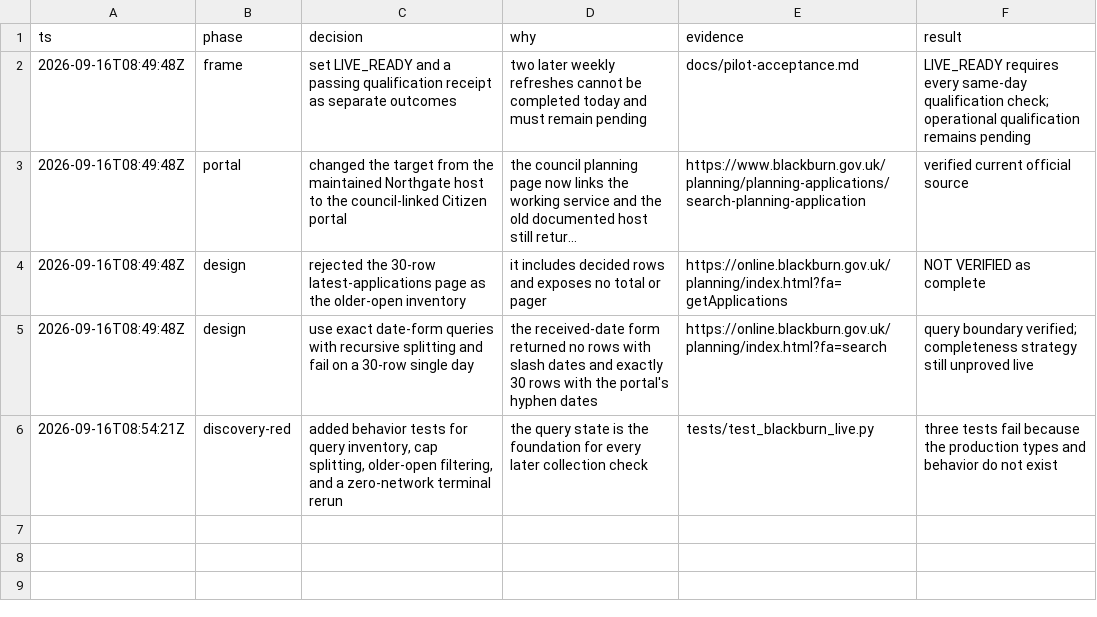
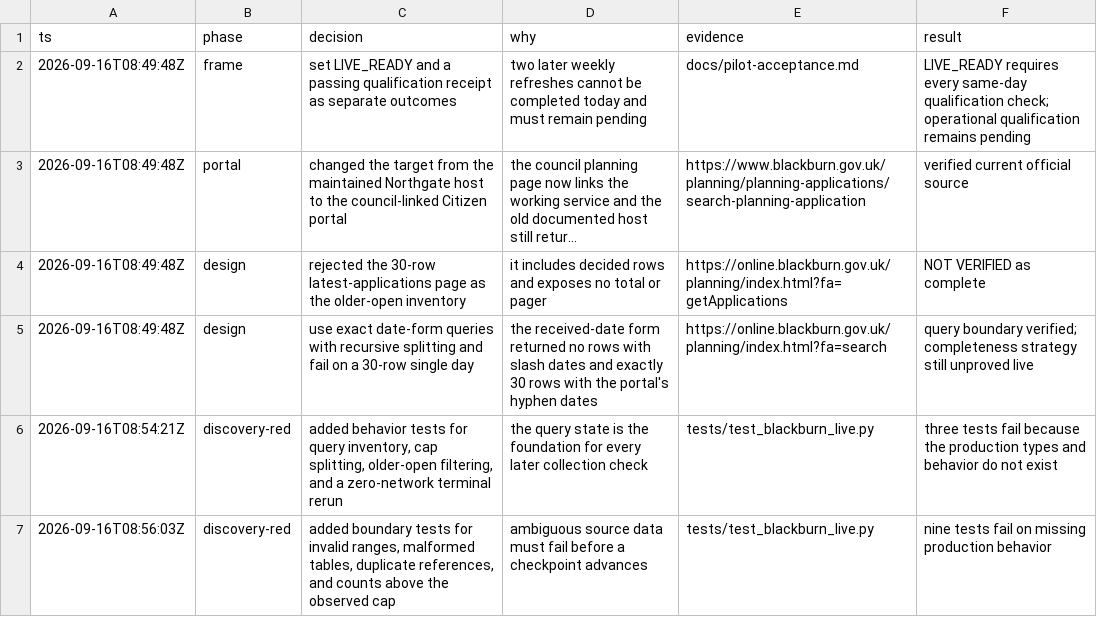
Before and after one commit to kstathou/uk-planning-applications, a TSV file: .audit/blackburn-with-darwen-qualification.tsv, drawn as a sheet; long unchanged cells end in ….

Commit message:
test: define Blackburn discovery failures

```diff
--- a/.audit/blackburn-with-darwen-qualification.tsv
+++ b/.audit/blackburn-with-darwen-qualification.tsv
@@ -6 +6,2 @@ ts	phase	decision	why	evidence	result
 2026-09-16T08:54:21Z	discovery-red	added behavior tests for query inventory, cap splitting, older-open filtering, and a zero-network terminal rerun	the query state is the foundation for every later collection check	tests/test_blackburn_live.py	three tests fail because the production types and behavior do not exist
+2026-09-16T08:56:03Z	discovery-red	added boundary tests for invalid ranges, malformed tables, duplicate references, and counts above the observed cap	ambiguous source data must fail before a checkpoint advances	tests/test_blackburn_live.py	nine tests fail on missing production behavior
```
Also changed, not shown: 1 other file.
